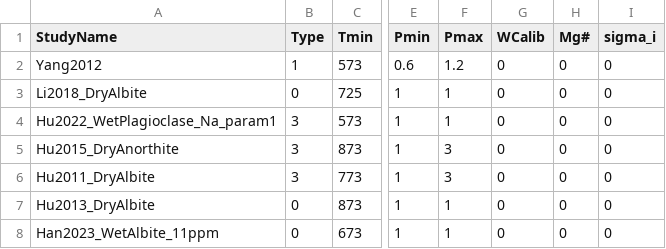
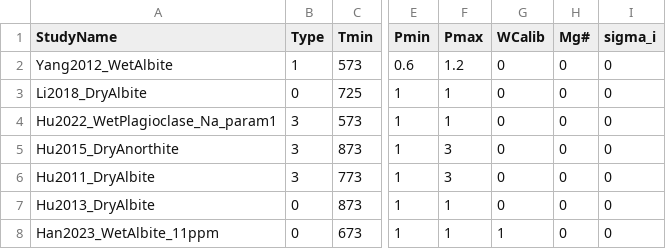
Before and after one commit to sinanozaydin/pide, a CSV file: seel_src/cond_models/minerals/plag.csv, drawn as a sheet; only a part is shown, gaps mark what is left out; the diff names each change by its address in the sheet, - before the commit and + after, or states it on an @@ line.

```diff
--- a/seel_src/cond_models/minerals/plag.csv
+++ b/seel_src/cond_models/minerals/plag.csv
-A2 (StudyName): Yang2012
+A2 (StudyName): Yang2012_WetAlbite
-G8 (WCalib): 0
+G8 (WCalib): 1
```
Also changed, not shown: seel_src/cond_models/minerals/ol.csv, 1 other file.
